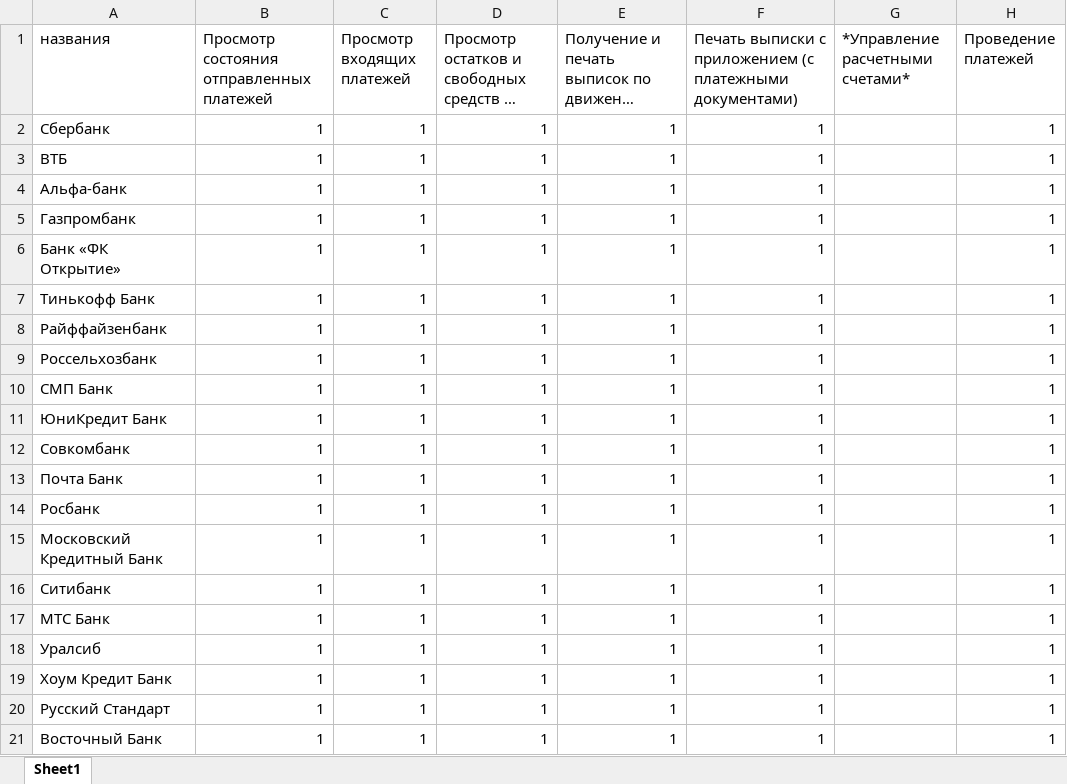
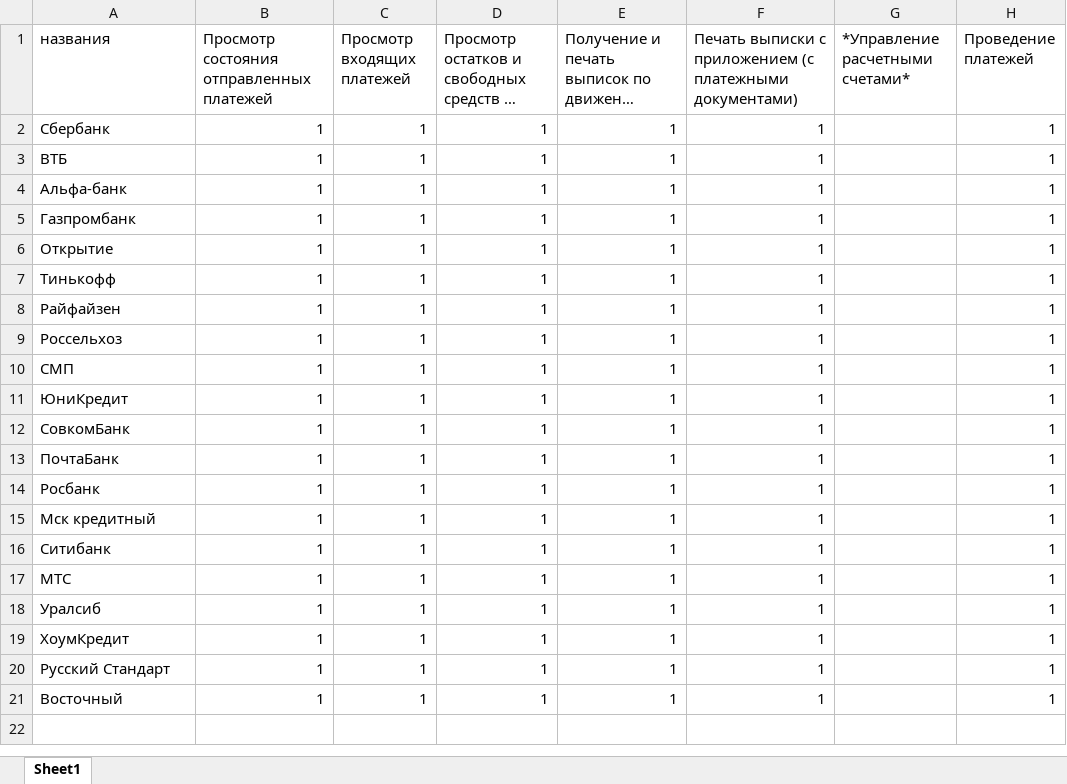
Before and after one commit to JuliaZimina/Remote-Banking-Brokers, an Excel workbook: fiz.xlsx, sheet Sheet1, drawn as a sheet; only a part is shown; long unchanged cells end in …; values as stored, in another font and other column widths than the file's, no borders; the diff names each change by its address in the sheet, - before the commit and + after, or states it on an @@ line.

```diff
--- a/fiz.xlsx (sheet Sheet1)
+++ b/fiz.xlsx (sheet Sheet1)
-A6 (названия): Банк «ФК Открытие»
+A6 (названия): Открытие
-A7 (названия): Тинькофф Банк
+A7 (названия): Тинькофф
-A8 (названия): Райффайзенбанк
+A8 (названия): Райфайзен
-A9 (названия): Россельхозбанк
+A9 (названия): Россельхоз
-A10 (названия): СМП Банк
+A10 (названия): СМП
-A11 (названия): ЮниКредит Банк
+A11 (названия): ЮниКредит
-A12 (названия): Совкомбанк
+A12 (названия): СовкомБанк
-A13 (названия): Почта Банк
+A13 (названия): ПочтаБанк
-A15 (названия): Московский Кредитный Банк
+A15 (названия): Мск кредитный
-A17 (названия): МТС Банк
+A17 (названия): МТС
-A19 (названия): Хоум Кредит Банк
+A19 (названия): ХоумКредит
-A21 (названия): Восточный Банк
+A21 (названия): Восточный
```
Also changed, not shown: biz.xlsx.
